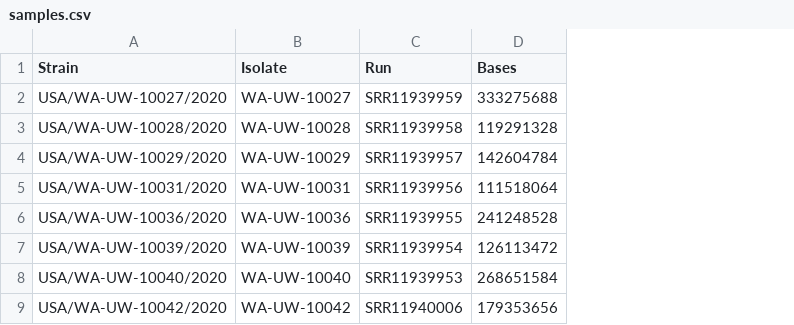
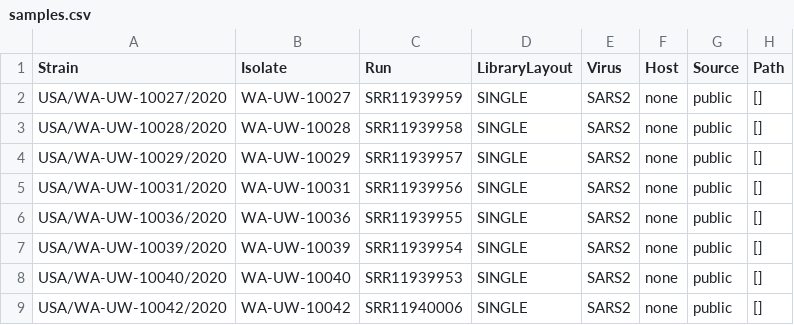
Before and after one commit to jbloomlab/SARS-CoV-2_bottleneck, a CSV file: config/samples.csv, drawn as a sheet; only a part is shown; removed rows and columns are numbered as before the commit, all else as after; the diff names each change by its address in the sheet, - before the commit and + after, or states it on an @@ line.

Commit message:
update samples to be compatible with the workflow

```diff
--- a/config/samples.csv
+++ b/config/samples.csv
-column D (Bases), rows 2-9: 333275688 | 119291328 | 142604784 | 111518064 | 241248528 | 126113472 | 268651584 | 179353656
+column D (LibraryLayout), rows 2-9: all SINGLE
+column E (Virus), rows 2-9: all SARS2
+column F (Host), rows 2-9: all none
+column G (Source), rows 2-9: all public
+column H (Path), rows 2-9: all []
```
Also changed, not shown: 1 other file.
